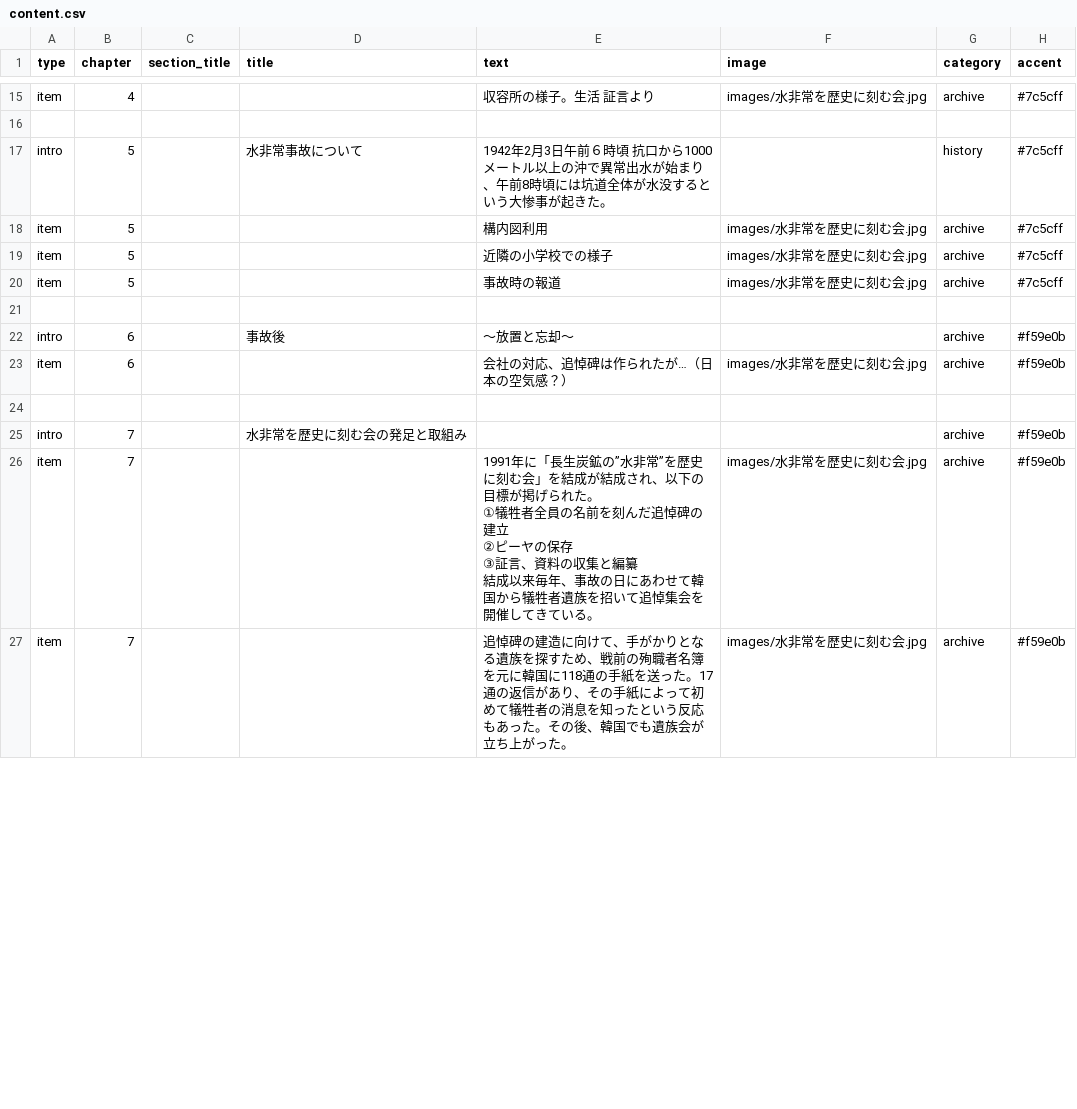
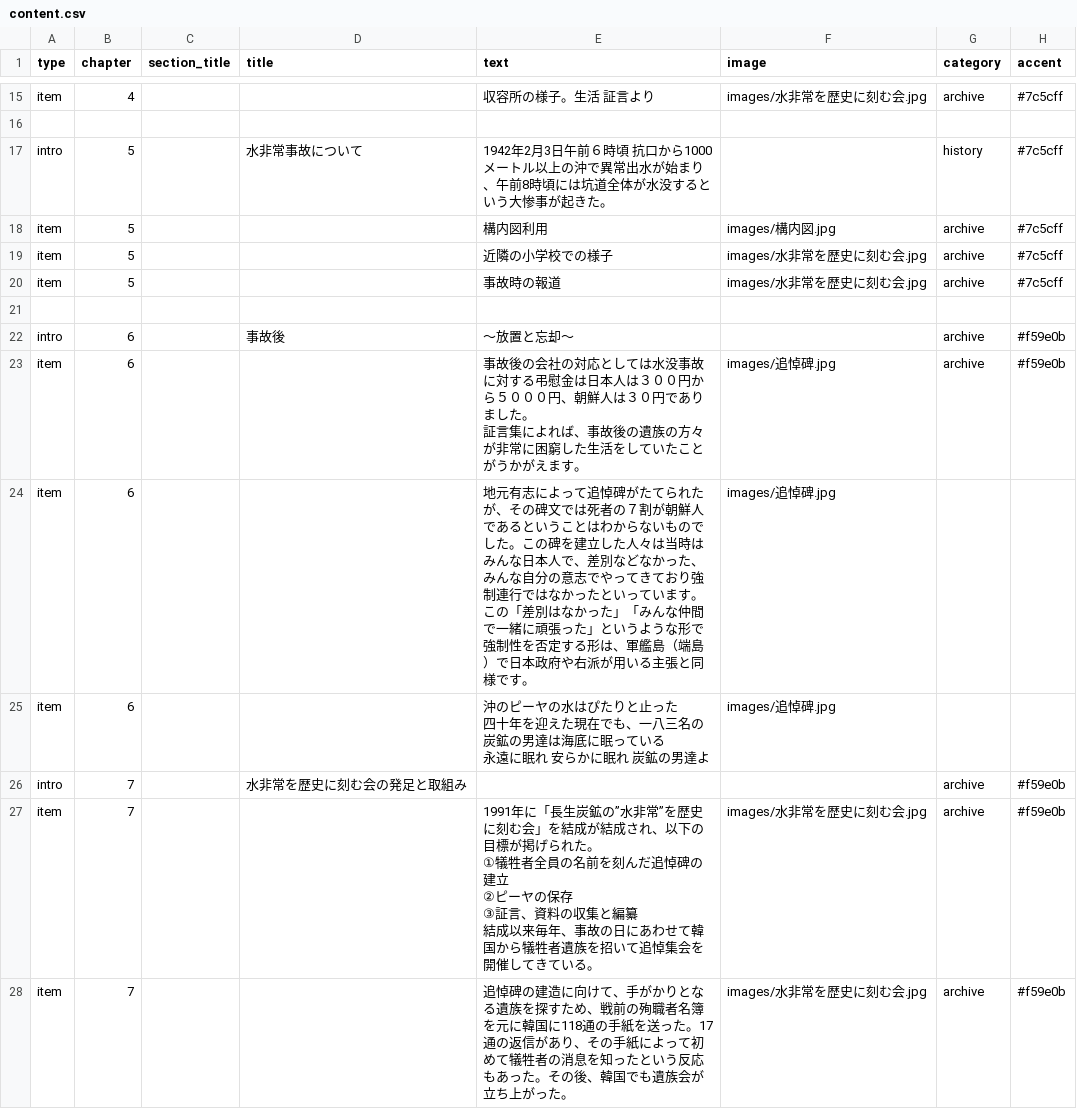
Before and after one commit to art22-23/DocumentaryProject, a CSV file: content.csv, drawn as a sheet; only a part is shown, gaps mark what is left out; ↵ is a line break in a cell; the diff covers the shown part only; the diff names each change by its address in the sheet, - before the commit and + after, or states it on an @@ line.

Commit message:
Update content.csv

```diff
--- a/content.csv
+++ b/content.csv
-F18 (image): images/水非常を歴史に刻む会.jpg
+F18 (image): images/構内図.jpg
-E23 (text): 会社の対応、追悼碑は作られたが…（日本の空気感？）
+E23 (text): 事故後の会社の対応としては水没事故に対する弔慰金は日本人は３００円から５０００円、朝鮮人は３０円でありました。 ↵ 証言集によれば、事故後の遺族の方々が非常に困窮した生活をしていたことがうかがえます。
-F23 (image): images/水非常を歴史に刻む会.jpg
+F23 (image): images/追悼碑.jpg
-row 24: (empty)
+row 24: item | 6 |  |  | 地元有志によって追悼碑がたてられたが、その碑文では死者の７割が朝鮮人であるということはわからないものでした。この碑を建立した人々は当時はみんな日本人で、差別などなかった、みんな自分の意志でやってきており強制連行ではなかったといっています。 ↵ この「差別はなかった」「みんな仲間で一緒に頑張った」というような形で強制性を否定する形は、軍艦島（端島）で日本政府や右派が用いる主張と同様です。 | images/追悼碑.jpg
+row 25: item | 6 |  |  | 沖のピーヤの水はぴたりと止った ↵ 四十年を迎えた現在でも、一八三名の炭鉱の男達は海底に眠っている ↵ 永遠に眠れ 安らかに眠れ 炭鉱の男達よ | images/追悼碑.jpg
```
Also changed, not shown: 3 edited cells elsewhere in this file.
